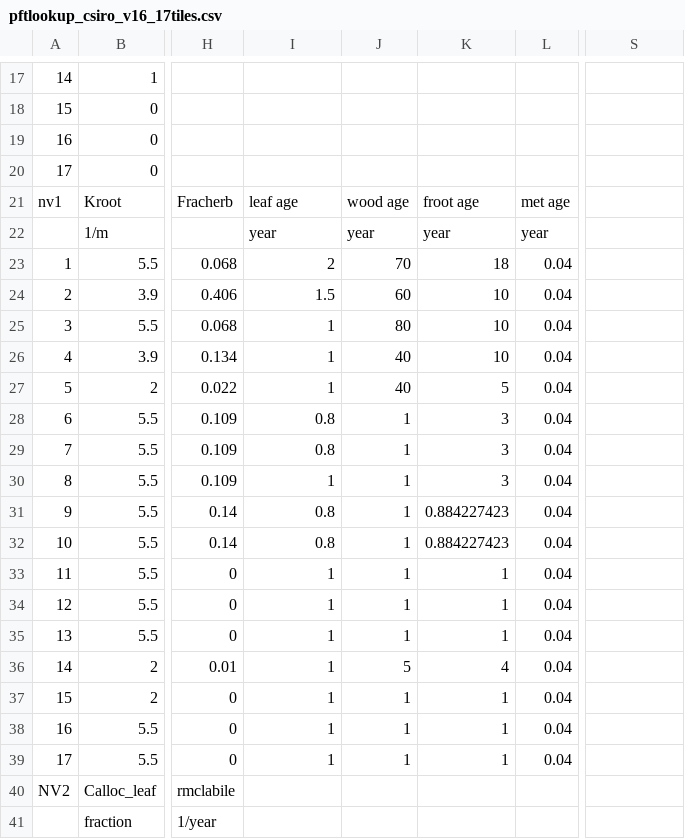
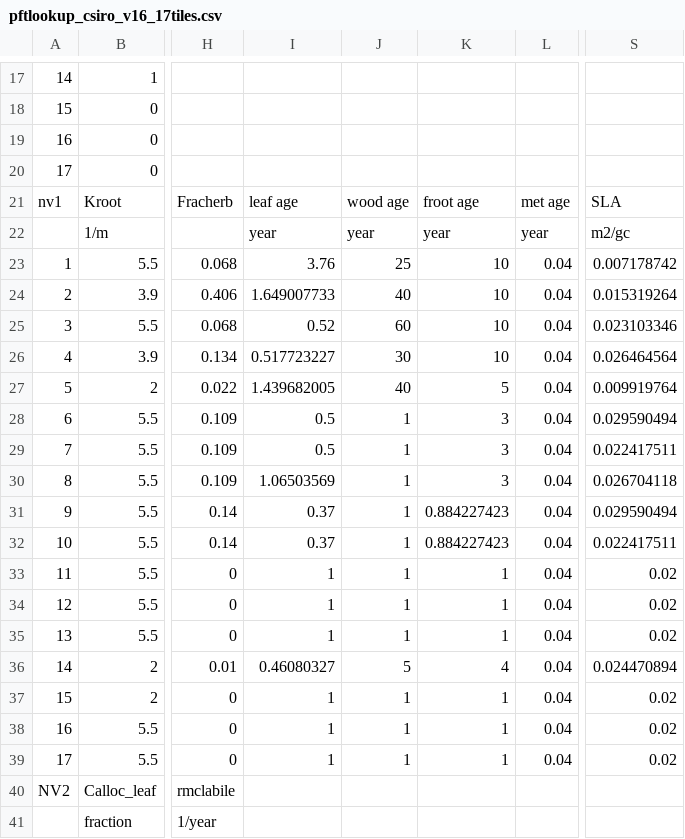
Before and after one commit to CABLE-LSM/CABLE-svn-archive, a CSV file: yxw599/CABLE-AUX/core/biogeochem/pftlookup_csiro_v16_17tiles.csv, drawn as a sheet; only a part is shown, gaps mark what is left out; the diff covers the shown part only; the diff names each change by its address in the sheet, - before the commit and + after, or states it on an @@ line.

Commit message:
replaced the BGC pft look up table with the new one as 5 april 2013 for version 588 (CABLE2.0)

```diff
--- a/yxw599/CABLE-AUX/core/biogeochem/pftlookup_csiro_v16_17tiles.csv
+++ b/yxw599/CABLE-AUX/core/biogeochem/pftlookup_csiro_v16_17tiles.csv
-S21: (empty)
+S21: SLA
-S22: (empty)
+S22: m2/gc
-I23: 2
+I23: 3.76
-J23: 70
+J23: 25
-K23: 18
+K23: 10
-S23: (empty)
+S23: 0.007178742
-I24: 1.5
+I24: 1.649007733
-J24: 60
+J24: 40
-S24: (empty)
+S24: 0.015319264
-I25: 1
+I25: 0.52
-J25: 80
+J25: 60
-S25: (empty)
+S25: 0.023103346
-I26: 1
+I26: 0.517723227
-J26: 40
+J26: 30
-S26: (empty)
+S26: 0.026464564
-I27: 1
+I27: 1.439682005
-S27: (empty)
+S27: 0.009919764
-I28:I29: 0.8
+I28:I29: 0.5
-S28: (empty)
+S28: 0.029590494
-S29: (empty)
+S29: 0.022417511
-I30: 1
+I30: 1.06503569
-S30: (empty)
+S30: 0.026704118
-I31:I32: 0.8
+I31:I32: 0.37
-S31: (empty)
+S31: 0.029590494
-S32: (empty)
+S32: 0.022417511
-S33:S35: (empty)
+S33:S35: 0.02
-I36: 1
+I36: 0.46080327
-S36: (empty)
+S36: 0.024470894
-S37:S39: (empty)
+S37:S39: 0.02
```
Also changed, not shown: 66 edited cells elsewhere in this file.
